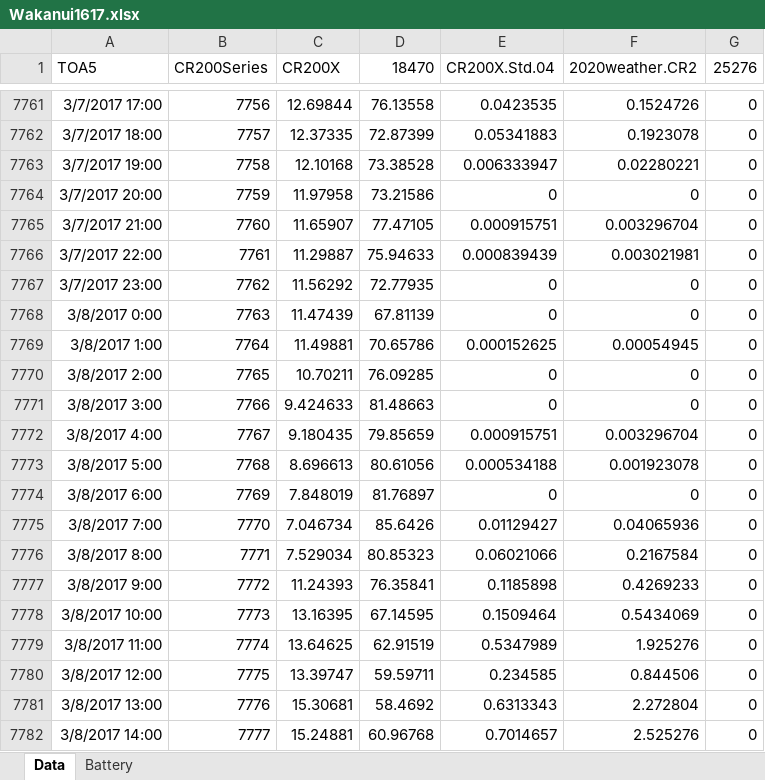
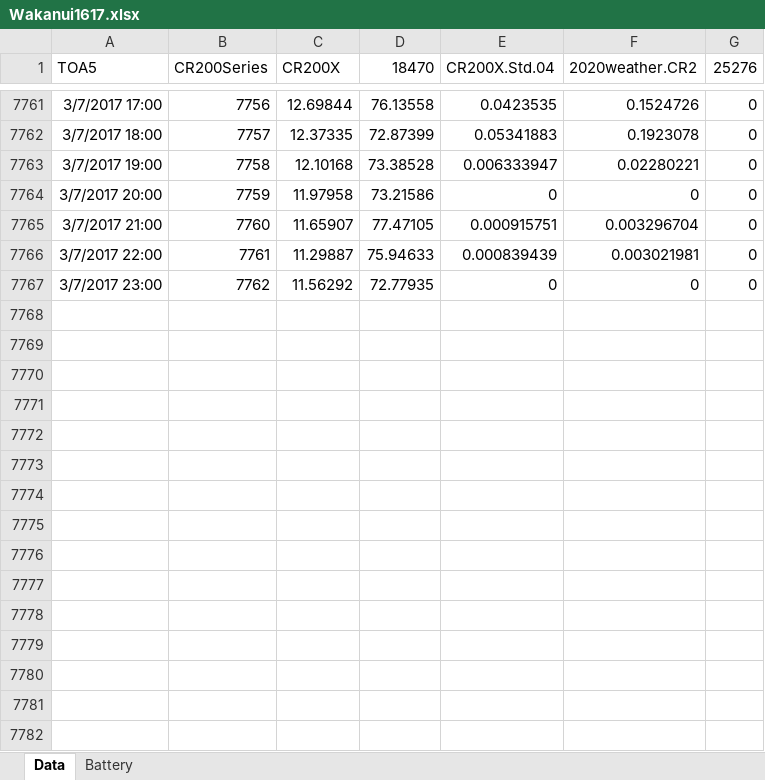
Before and after one commit to HamishBrownPFR/2020, an Excel workbook: Weather/Wakanui1617.xlsx, sheet Data, drawn as a sheet; only a part is shown, gaps mark what is left out; values as stored, in another font and other column widths than the file's, no borders; the diff names each change by its address in the sheet, - before the commit and + after, or states it on an @@ line.

Commit message:
Fix bug in Wakanui weather identified by Syble, update tidy up etc

```diff
--- a/Weather/Wakanui1617.xlsx (sheet Data)
+++ b/Weather/Wakanui1617.xlsx (sheet Data)
-row 7768: 3/8/2017 0:00 | 7763 | 11.47439 | 67.81139 | 0 | 0 | 0
-row 7769: 3/8/2017 1:00 | 7764 | 11.49881 | 70.65786 | 0.000152625 | 0.00054945 | 0
-row 7770: 3/8/2017 2:00 | 7765 | 10.70211 | 76.09285 | 0 | 0 | 0
-row 7771: 3/8/2017 3:00 | 7766 | 9.424633 | 81.48663 | 0 | 0 | 0
-row 7772: 3/8/2017 4:00 | 7767 | 9.180435 | 79.85659 | 0.000915751 | 0.003296704 | 0
-row 7773: 3/8/2017 5:00 | 7768 | 8.696613 | 80.61056 | 0.000534188 | 0.001923078 | 0
-row 7774: 3/8/2017 6:00 | 7769 | 7.848019 | 81.76897 | 0 | 0 | 0
-row 7775: 3/8/2017 7:00 | 7770 | 7.046734 | 85.6426 | 0.01129427 | 0.04065936 | 0
-row 7776: 3/8/2017 8:00 | 7771 | 7.529034 | 80.85323 | 0.06021066 | 0.2167584 | 0
-row 7777: 3/8/2017 9:00 | 7772 | 11.24393 | 76.35841 | 0.1185898 | 0.4269233 | 0
-row 7778: 3/8/2017 10:00 | 7773 | 13.16395 | 67.14595 | 0.1509464 | 0.5434069 | 0
-row 7779: 3/8/2017 11:00 | 7774 | 13.64625 | 62.91519 | 0.5347989 | 1.925276 | 0
-row 7780: 3/8/2017 12:00 | 7775 | 13.39747 | 59.59711 | 0.234585 | 0.844506 | 0
-row 7781: 3/8/2017 13:00 | 7776 | 15.30681 | 58.4692 | 0.6313343 | 2.272804 | 0
-row 7782: 3/8/2017 14:00 | 7777 | 15.24881 | 60.96768 | 0.7014657 | 2.525276 | 0
```
Also changed, not shown: 7 other files.
